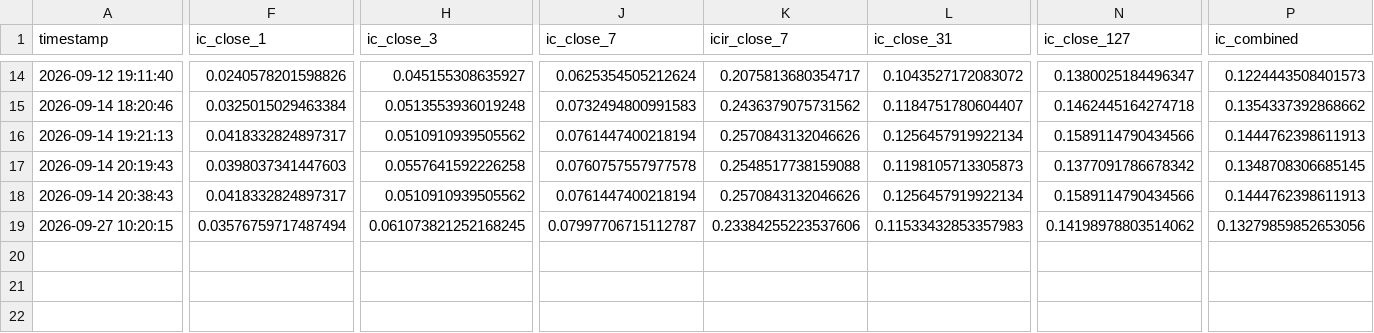
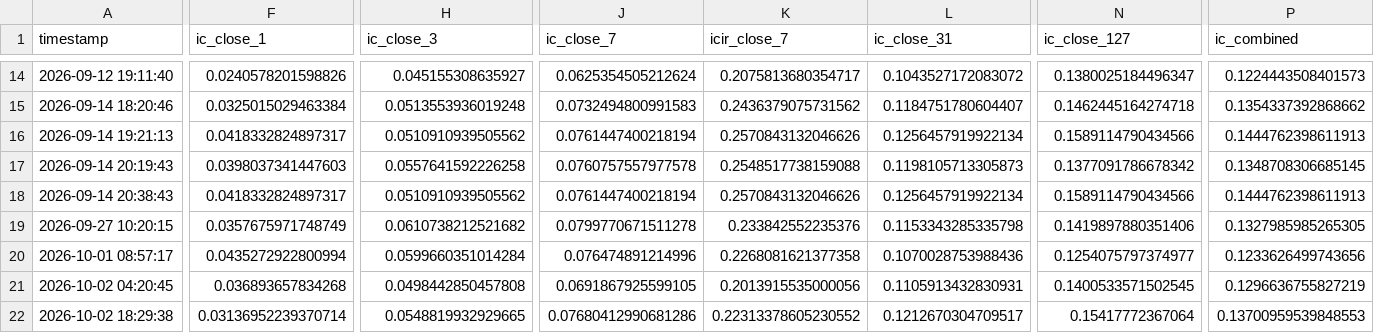
Before and after one commit to heubme2020/mersenne_quant, a CSV file: one/eval_results/history.csv, drawn as a sheet; only a part is shown, gaps mark what is left out; rows hold the shown columns only; the diff covers the shown part only; the diff names each change by its address in the sheet, - before the commit and + after, or states it on an @@ line.

```diff
--- a/one/eval_results/history.csv
+++ b/one/eval_results/history.csv
-F19 (ic_close_1): 0.03576759717487494
+F19 (ic_close_1): 0.0357675971748749
-H19 (ic_close_3): 0.061073821252168245
+H19 (ic_close_3): 0.0610738212521682
-J19 (ic_close_7): 0.07997706715112787
+J19 (ic_close_7): 0.0799770671511278
-K19 (icir_close_7): 0.23384255223537606
+K19 (icir_close_7): 0.233842552235376
-L19 (ic_close_31): 0.11533432853357983
+L19 (ic_close_31): 0.1153343285335798
-N19 (ic_close_127): 0.14198978803514062
+N19 (ic_close_127): 0.1419897880351406
-P19 (ic_combined): 0.13279859852653056
+P19 (ic_combined): 0.1327985985265305
+row 20: 2026-10-01 08:57:17 | 0.0435272922800994 | 0.0599660351014284 | 0.076474891214996 | 0.2268081621377358 | 0.1070028753988436 | 0.1254075797374977 | 0.1233626499743656
+row 21: 2026-10-02 04:20:45 | 0.036893657834268 | 0.0498442850457808 | 0.0691867925599105 | 0.2013915535000056 | 0.1105913432830931 | 0.1400533571502545 | 0.1296636755827219
+row 22: 2026-10-02 18:29:38 | 0.03136952239370714 | 0.0548819932929665 | 0.07680412990681286 | 0.22313378605230552 | 0.1212670304709517 | 0.15417772367064 | 0.13700959539848553
```
Also changed, not shown: 1 edited cell elsewhere in this file, schloss/schloss.csv, seven/eval_results/history.csv, 37 other files.
